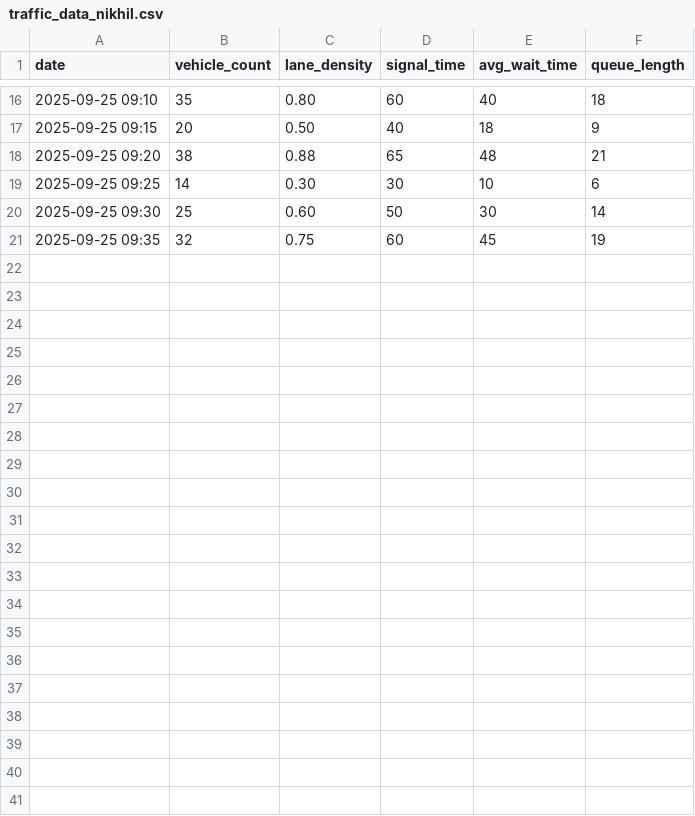
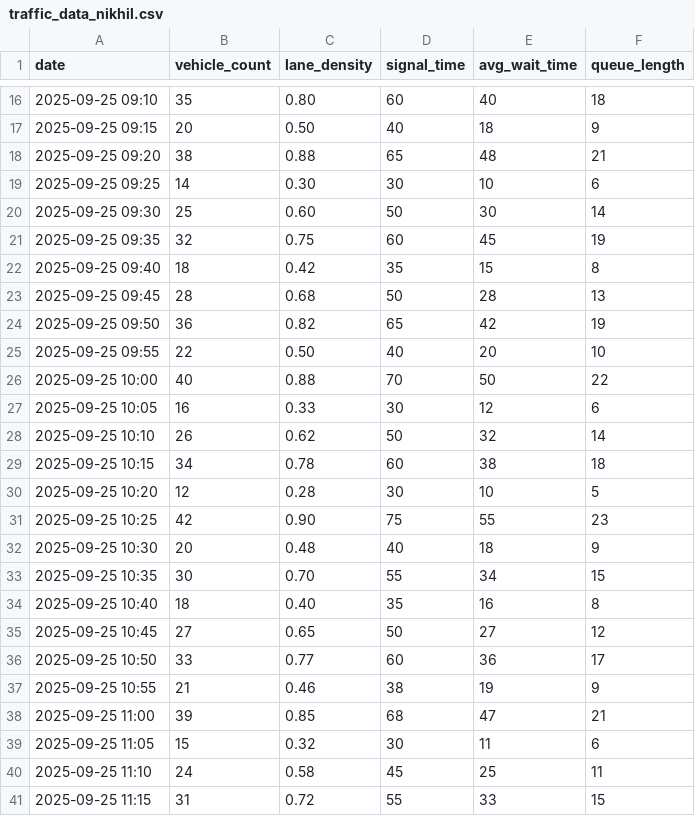
Before and after one commit to supratik123336/Infotact-Solution, a CSV file: traffic_data_nikhil.csv, drawn as a sheet; only a part is shown, gaps mark what is left out; the diff names each change by its address in the sheet, - before the commit and + after, or states it on an @@ line.

Commit message:
Add files via upload

```diff
--- a/traffic_data_nikhil.csv
+++ b/traffic_data_nikhil.csv
+row 22: 2025-09-25 09:40 | 18 | 0.42 | 35 | 15 | 8
+row 23: 2025-09-25 09:45 | 28 | 0.68 | 50 | 28 | 13
+row 24: 2025-09-25 09:50 | 36 | 0.82 | 65 | 42 | 19
+row 25: 2025-09-25 09:55 | 22 | 0.50 | 40 | 20 | 10
+row 26: 2025-09-25 10:00 | 40 | 0.88 | 70 | 50 | 22
+row 27: 2025-09-25 10:05 | 16 | 0.33 | 30 | 12 | 6
+row 28: 2025-09-25 10:10 | 26 | 0.62 | 50 | 32 | 14
+row 29: 2025-09-25 10:15 | 34 | 0.78 | 60 | 38 | 18
+row 30: 2025-09-25 10:20 | 12 | 0.28 | 30 | 10 | 5
+row 31: 2025-09-25 10:25 | 42 | 0.90 | 75 | 55 | 23
+row 32: 2025-09-25 10:30 | 20 | 0.48 | 40 | 18 | 9
+row 33: 2025-09-25 10:35 | 30 | 0.70 | 55 | 34 | 15
+row 34: 2025-09-25 10:40 | 18 | 0.40 | 35 | 16 | 8
+row 35: 2025-09-25 10:45 | 27 | 0.65 | 50 | 27 | 12
+row 36: 2025-09-25 10:50 | 33 | 0.77 | 60 | 36 | 17
+row 37: 2025-09-25 10:55 | 21 | 0.46 | 38 | 19 | 9
+row 38: 2025-09-25 11:00 | 39 | 0.85 | 68 | 47 | 21
+row 39: 2025-09-25 11:05 | 15 | 0.32 | 30 | 11 | 6
+row 40: 2025-09-25 11:10 | 24 | 0.58 | 45 | 25 | 11
+row 41: 2025-09-25 11:15 | 31 | 0.72 | 55 | 33 | 15
```
